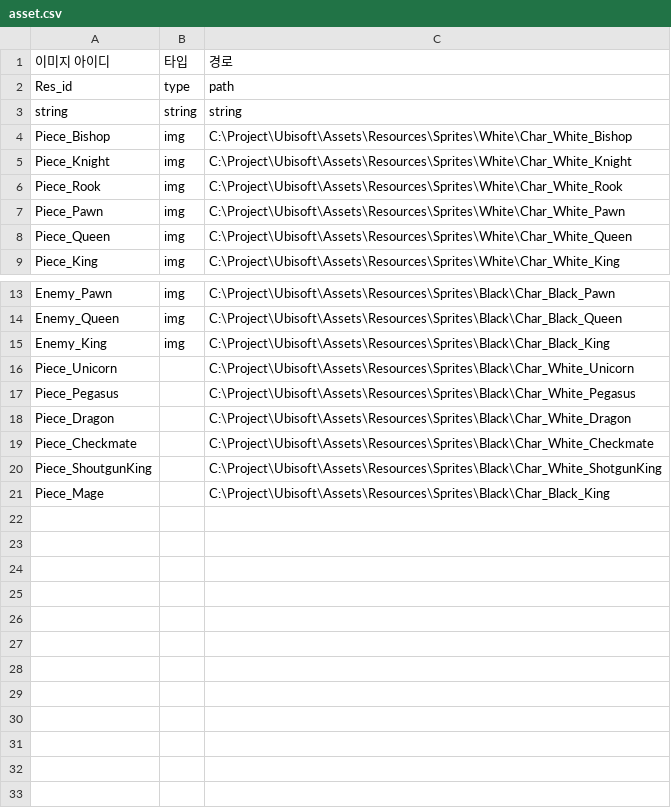
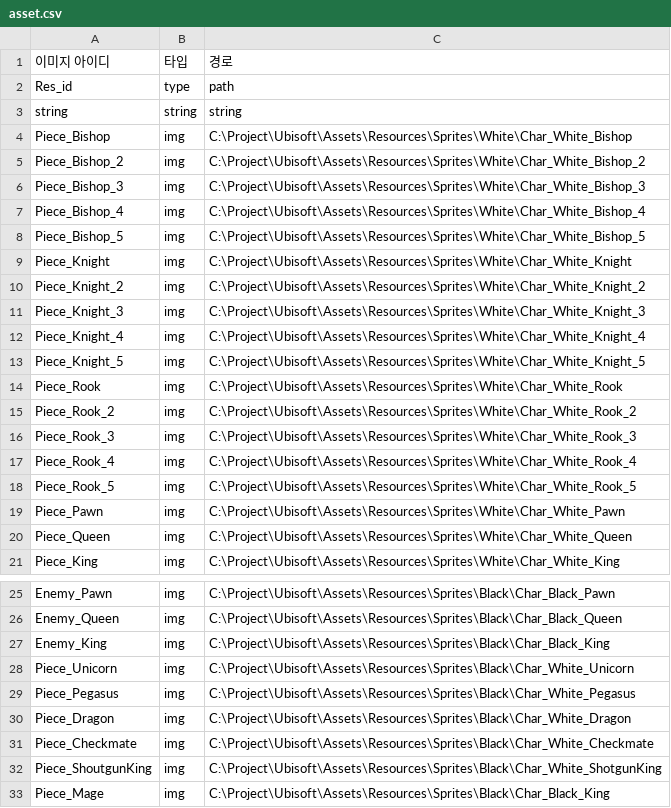
Before and after one commit to nonggle4918-alt/Ubisoft, a CSV file: Assets/DB/asset.csv, drawn as a sheet; only a part is shown, gaps mark what is left out.

```diff
--- a/Assets/DB/asset.csv
+++ b/Assets/DB/asset.csv
@@ -4,4 +4,16 @@ string,string,string
 Piece_Bishop,img,C:\Project\Ubisoft\Assets\Resources\Sprites\White\Char_White_Bishop
+Piece_Bishop_2,img,C:\Project\Ubisoft\Assets\Resources\Sprites\White\Char_White_Bishop_2
+Piece_Bishop_3,img,C:\Project\Ubisoft\Assets\Resources\Sprites\White\Char_White_Bishop_3
+Piece_Bishop_4,img,C:\Project\Ubisoft\Assets\Resources\Sprites\White\Char_White_Bishop_4
+Piece_Bishop_5,img,C:\Project\Ubisoft\Assets\Resources\Sprites\White\Char_White_Bishop_5
 Piece_Knight,img,C:\Project\Ubisoft\Assets\Resources\Sprites\White\Char_White_Knight
+Piece_Knight_2,img,C:\Project\Ubisoft\Assets\Resources\Sprites\White\Char_White_Knight_2
+Piece_Knight_3,img,C:\Project\Ubisoft\Assets\Resources\Sprites\White\Char_White_Knight_3
+Piece_Knight_4,img,C:\Project\Ubisoft\Assets\Resources\Sprites\White\Char_White_Knight_4
+Piece_Knight_5,img,C:\Project\Ubisoft\Assets\Resources\Sprites\White\Char_White_Knight_5
 Piece_Rook,img,C:\Project\Ubisoft\Assets\Resources\Sprites\White\Char_White_Rook
+Piece_Rook_2,img,C:\Project\Ubisoft\Assets\Resources\Sprites\White\Char_White_Rook_2
+Piece_Rook_3,img,C:\Project\Ubisoft\Assets\Resources\Sprites\White\Char_White_Rook_3
+Piece_Rook_4,img,C:\Project\Ubisoft\Assets\Resources\Sprites\White\Char_White_Rook_4
+Piece_Rook_5,img,C:\Project\Ubisoft\Assets\Resources\Sprites\White\Char_White_Rook_5
 Piece_Pawn,img,C:\Project\Ubisoft\Assets\Resources\Sprites\White\Char_White_Pawn
@@ -15,7 +27,7 @@ Enemy_Queen,img,C:\Project\Ubisoft\Assets\Resources\Sprites\Black\Char_Black_Que
 Enemy_King,img,C:\Project\Ubisoft\Assets\Resources\Sprites\Black\Char_Black_King
-Piece_Unicorn,,C:\Project\Ubisoft\Assets\Resources\Sprites\Black\Char_White_Unicorn
-Piece_Pegasus,,C:\Project\Ubisoft\Assets\Resources\Sprites\Black\Char_White_Pegasus
-Piece_Dragon,,C:\Project\Ubisoft\Assets\Resources\Sprites\Black\Char_White_Dragon
-Piece_Checkmate,,C:\Project\Ubisoft\Assets\Resources\Sprites\Black\Char_White_Checkmate
-Piece_ShoutgunKing,,C:\Project\Ubisoft\Assets\Resources\Sprites\Black\Char_White_ShotgunKing
-Piece_Mage,,C:\Project\Ubisoft\Assets\Resources\Sprites\Black\Char_Black_King
+Piece_Unicorn,img,C:\Project\Ubisoft\Assets\Resources\Sprites\Black\Char_White_Unicorn
+Piece_Pegasus,img,C:\Project\Ubisoft\Assets\Resources\Sprites\Black\Char_White_Pegasus
+Piece_Dragon,img,C:\Project\Ubisoft\Assets\Resources\Sprites\Black\Char_White_Dragon
+Piece_Checkmate,img,C:\Project\Ubisoft\Assets\Resources\Sprites\Black\Char_White_Checkmate
+Piece_ShoutgunKing,img,C:\Project\Ubisoft\Assets\Resources\Sprites\Black\Char_White_ShotgunKing
+Piece_Mage,img,C:\Project\Ubisoft\Assets\Resources\Sprites\Black\Char_Black_King
```
Also changed, not shown: Assets/DB/TierStatDB_Bishop.csv, Assets/DB/TierStatDB_Knight.csv, 12 other files.
